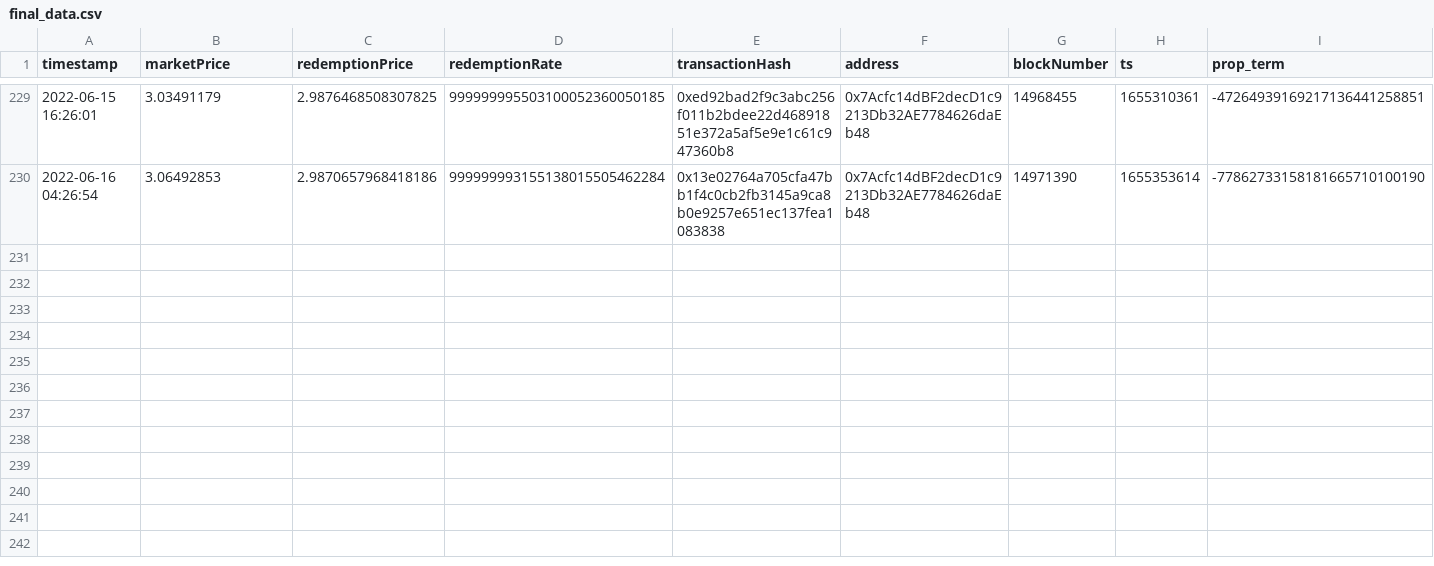
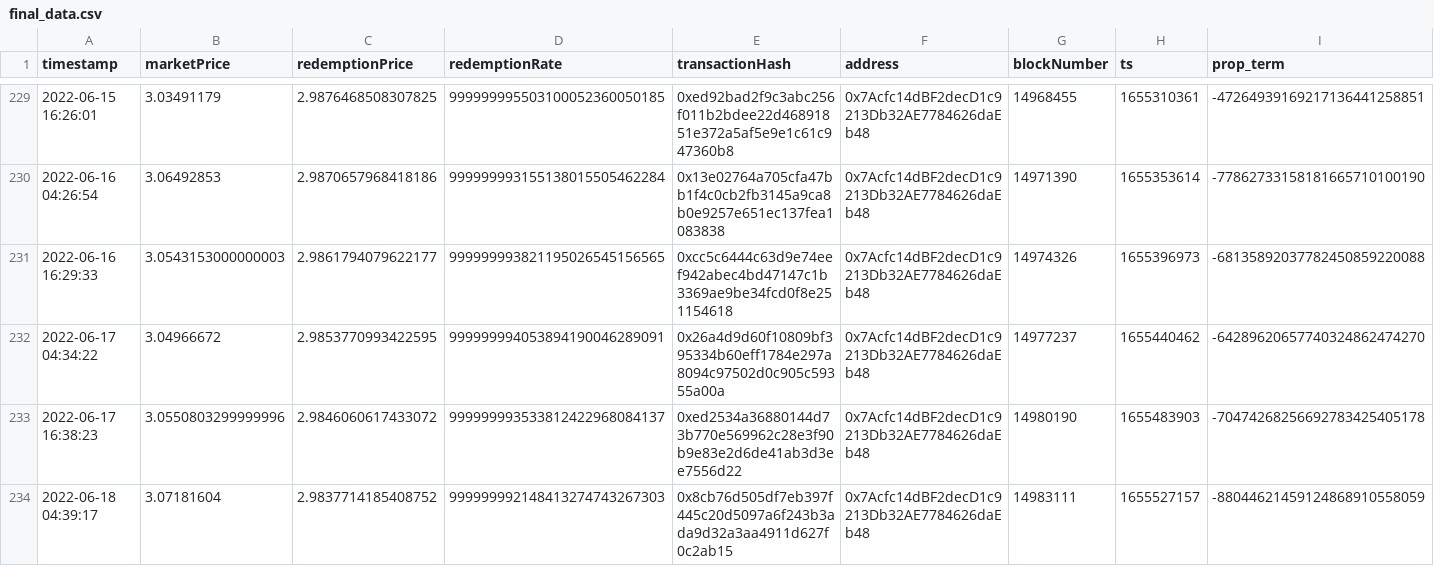
Before and after one commit to reflexer-labs/geb-data-science, a CSV file: controller/output/final_data.csv, drawn as a sheet; only a part is shown, gaps mark what is left out; rows hold the shown columns only; the diff names each change by its address in the sheet, - before the commit and + after, or states it on an @@ line.

Commit message:
update controller monitoring

```diff
--- a/controller/output/final_data.csv
+++ b/controller/output/final_data.csv
+row 231: 2022-06-16 16:29:33 | 3.0543153000000003 | 2.9861794079622177 | 999999993821195026545156565 | 0xcc5c6444c63d9e74eef942abec4bd47147c1b3369ae9be34fcd0f8e251154618 | 0x7Acfc14dBF2decD1c9213Db32AE7784626daEb48 | 14974326 | 1655396973 | -68135892037782450859220088
+row 232: 2022-06-17 04:34:22 | 3.04966672 | 2.9853770993422595 | 999999994053894190046289091 | 0x26a4d9d60f10809bf395334b60eff1784e297a8094c97502d0c905c59355a00a | 0x7Acfc14dBF2decD1c9213Db32AE7784626daEb48 | 14977237 | 1655440462 | -64289620657740324862474270
+row 233: 2022-06-17 16:38:23 | 3.0550803299999996 | 2.9846060617433072 | 999999993533812422968084137 | 0xed2534a36880144d73b770e569962c28e3f90b9e83e2d6de41ab3d3ee7556d22 | 0x7Acfc14dBF2decD1c9213Db32AE7784626daEb48 | 14980190 | 1655483903 | -70474268256692783425405178
+row 234: 2022-06-18 04:39:17 | 3.07181604 | 2.9837714185408752 | 999999992148413274743267303 | 0x8cb76d505df7eb397f445c20d5097a6f243b3ada9d32a3aa4911d627f0c2ab15 | 0x7Acfc14dBF2decD1c9213Db32AE7784626daEb48 | 14983111 | 1655527157 | -88044621459124868910558059
```
Also changed, not shown: 2 other files.
